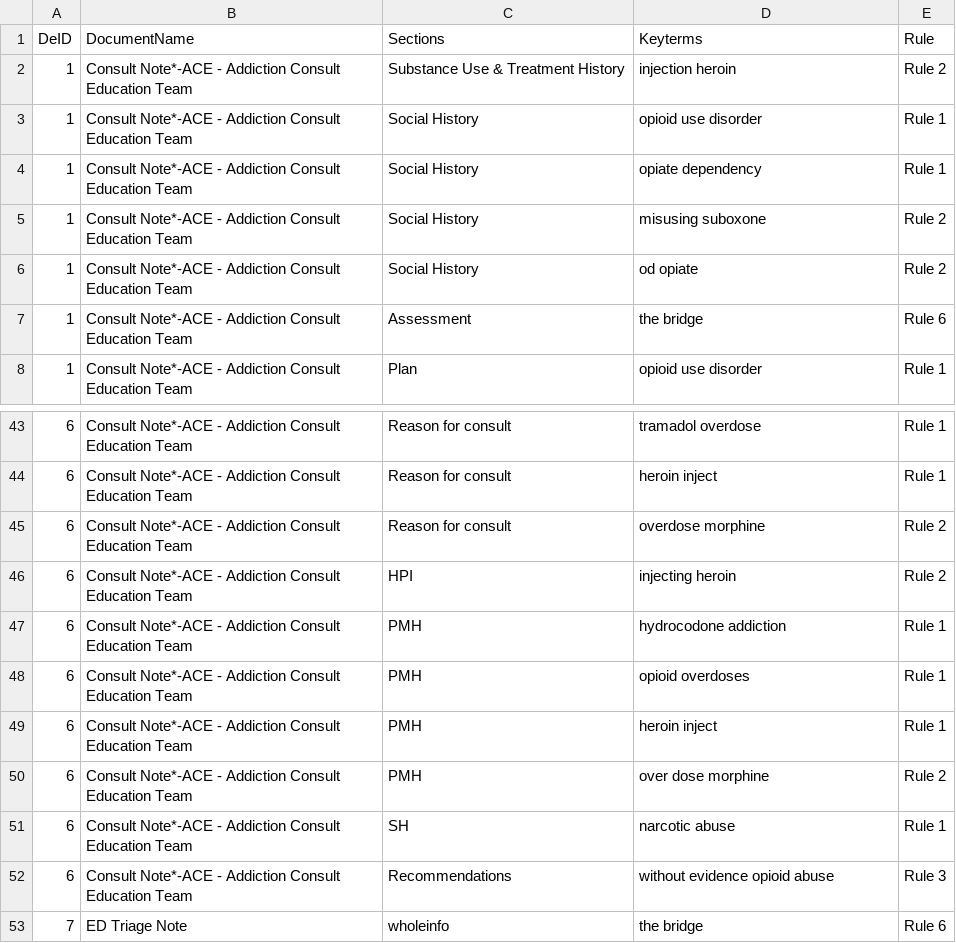
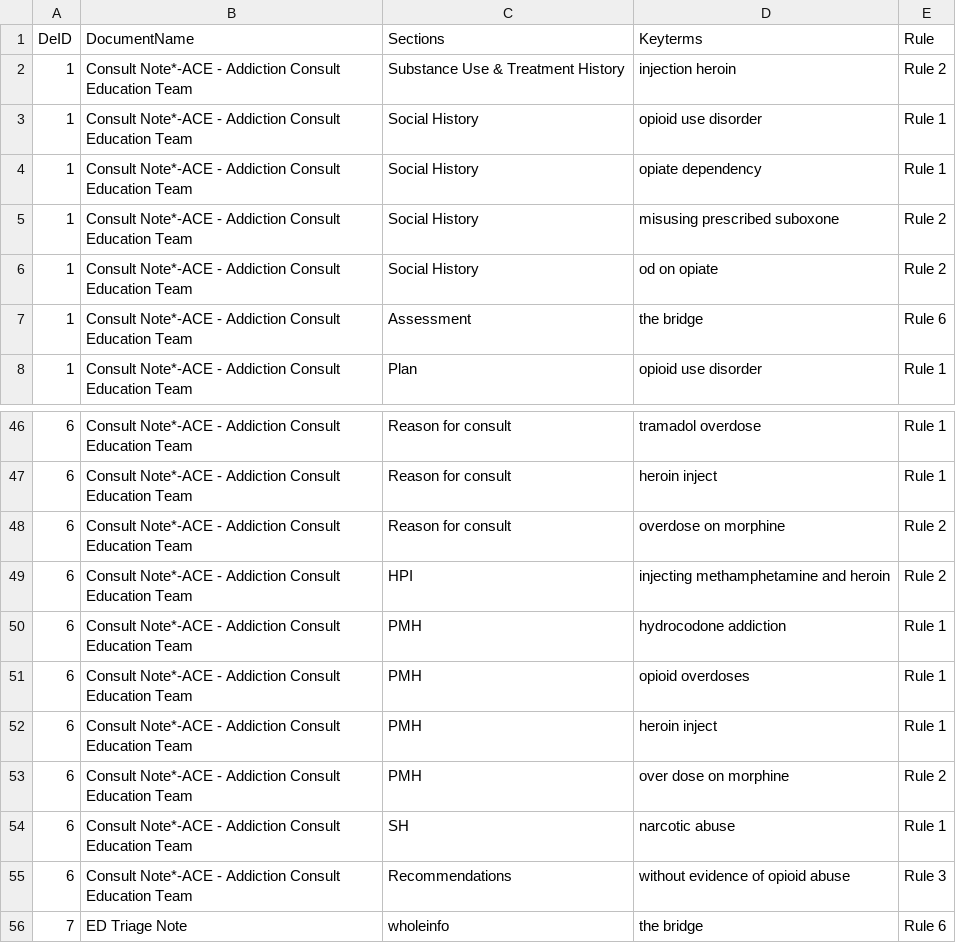
Before and after one commit to cici-ai-club/drugAbuse, a CSV file: judge_res_new.csv, drawn as a sheet; only a part is shown, gaps mark what is left out; the diff covers the shown part only.

```diff
--- a/judge_res_new.csv
+++ b/judge_res_new.csv
@@ -4,4 +4,4 @@ DeID,DocumentName,Sections,Keyterms,Rule
 1,Consult Note*-ACE - Addiction Consult Education Team,Social History,opiate dependency,Rule 1
-1,Consult Note*-ACE - Addiction Consult Education Team,Social History,misusing suboxone,Rule 2
-1,Consult Note*-ACE - Addiction Consult Education Team,Social History,od opiate,Rule 2
+1,Consult Note*-ACE - Addiction Consult Education Team,Social History,misusing prescribed suboxone,Rule 2
+1,Consult Note*-ACE - Addiction Consult Education Team,Social History,od on opiate,Rule 2
 1,Consult Note*-ACE - Addiction Consult Education Team,Assessment,the bridge,Rule 6
@@ -44,4 +47,4 @@ DeID,DocumentName,Sections,Keyterms,Rule
 6,Consult Note*-ACE - Addiction Consult Education Team,Reason for consult,heroin inject,Rule 1
-6,Consult Note*-ACE - Addiction Consult Education Team,Reason for consult,overdose morphine,Rule 2
-6,Consult Note*-ACE - Addiction Consult Education Team,HPI,injecting heroin,Rule 2
+6,Consult Note*-ACE - Addiction Consult Education Team,Reason for consult,overdose on morphine,Rule 2
+6,Consult Note*-ACE - Addiction Consult Education Team,HPI,injecting methamphetamine and heroin,Rule 2
 6,Consult Note*-ACE - Addiction Consult Education Team,PMH,hydrocodone addiction,Rule 1
@@ -49,5 +52,5 @@ DeID,DocumentName,Sections,Keyterms,Rule
 6,Consult Note*-ACE - Addiction Consult Education Team,PMH,heroin inject,Rule 1
-6,Consult Note*-ACE - Addiction Consult Education Team,PMH,over dose morphine,Rule 2
+6,Consult Note*-ACE - Addiction Consult Education Team,PMH,over dose on morphine,Rule 2
 6,Consult Note*-ACE - Addiction Consult Education Team,SH,narcotic abuse,Rule 1
-6,Consult Note*-ACE - Addiction Consult Education Team,Recommendations,without evidence opioid abuse,Rule 3
+6,Consult Note*-ACE - Addiction Consult Education Team,Recommendations,without evidence of opioid abuse,Rule 3
 7,ED Triage Note,wholeinfo,the bridge,Rule 6
```
Also changed, not shown: 5 added rows, 2 removed rows and 12 edited cells elsewhere in this file, 1 other file.
